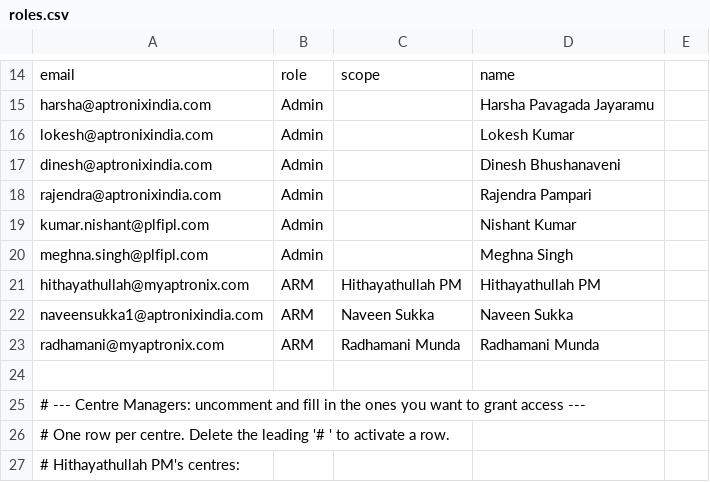
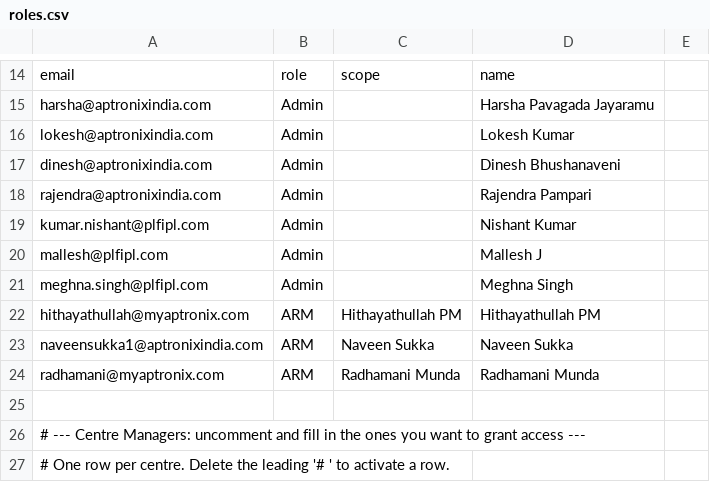
Before and after one commit to harshapj86/AASPData, a CSV file: access/roles.csv, drawn as a sheet; only a part is shown, gaps mark what is left out; the shorter side is filled out with more unchanged rows.

Commit message:
added admin

```diff
--- a/access/roles.csv
+++ b/access/roles.csv
@@ -19,2 +19,3 @@ rajendra@aptronixindia.com,Admin,,Rajendra Pampari,
 kumar.nishant@plfipl.com,Admin,,Nishant Kumar,
+mallesh@plfipl.com,Admin,,Mallesh J,
 meghna.singh@plfipl.com,Admin,,Meghna Singh,
```
